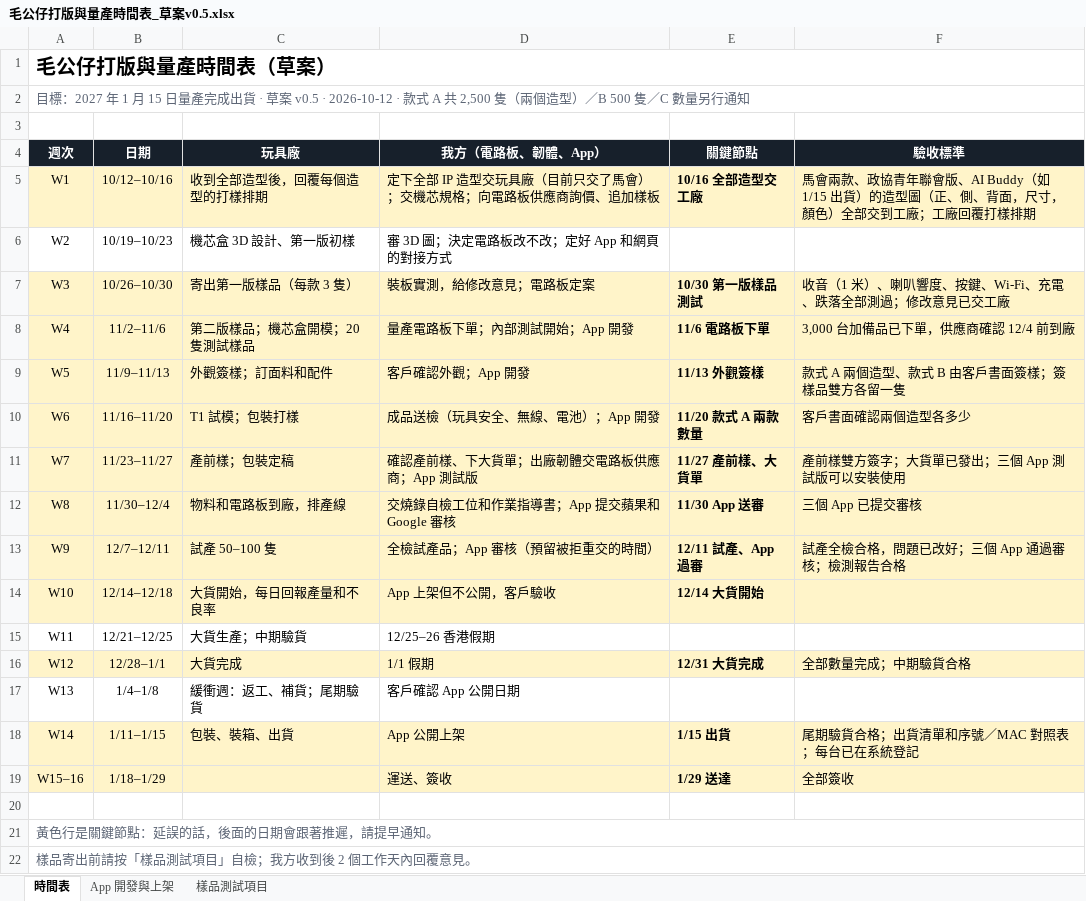
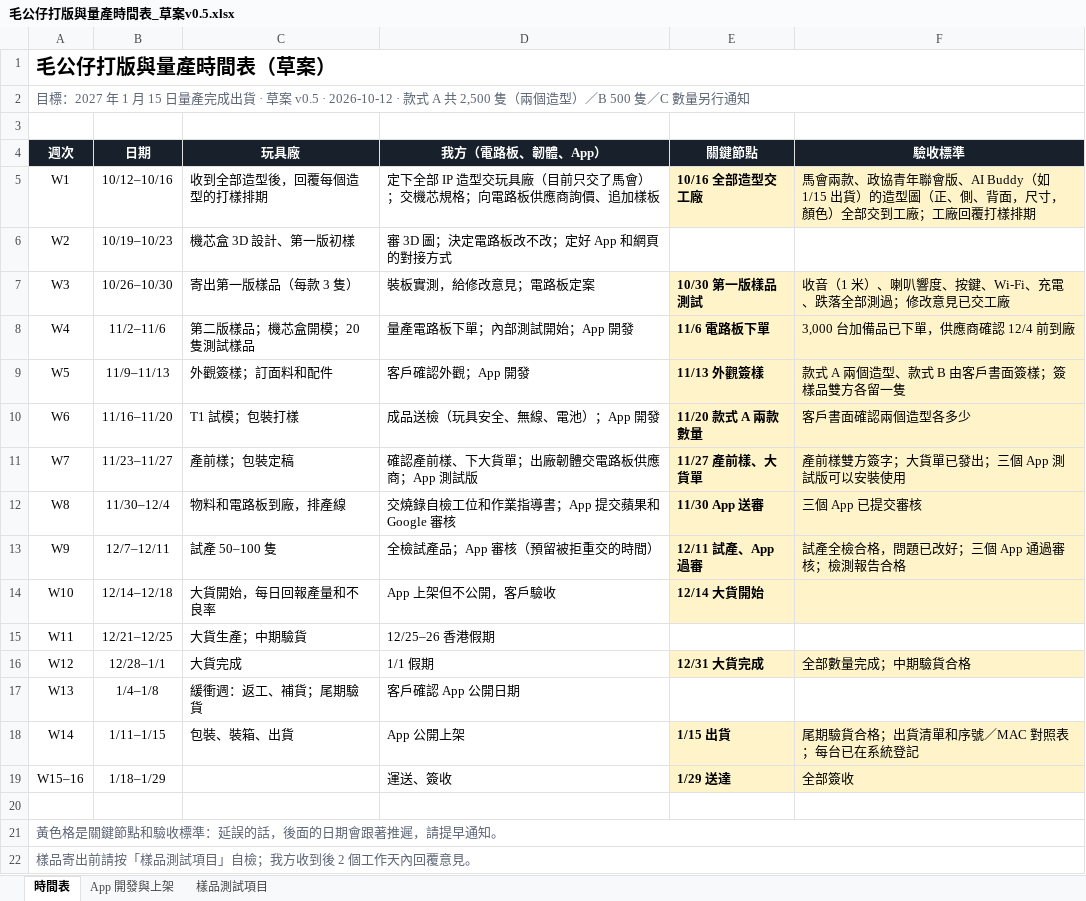
Before and after one commit to jackylee-cpu/ElatoAI, an Excel workbook: docs/毛公仔打版與量產時間表_草案v0.5.xlsx, sheet 時間表, drawn as a sheet; values as stored, in another font and other column widths than the file's, no borders; the diff names each change by its address in the sheet, - before the commit and + after, or states it on an @@ line.

```diff
--- a/docs/毛公仔打版與量產時間表_草案v0.5.xlsx (sheet 時間表)
+++ b/docs/毛公仔打版與量產時間表_草案v0.5.xlsx (sheet 時間表)
-A5:D5 fill: #FFF4C9
+A5:D5 fill: none
-A7:D14 fill: #FFF4C9
+A7:D14 fill: none
-A16:D16 fill: #FFF4C9
+A16:D16 fill: none
-A18:D19 fill: #FFF4C9
+A18:D19 fill: none
-A21 (週次): 黃色行是關鍵節點：延誤的話，後面的日期會跟著推遲，請提早通知。
+A21 (週次): 黃色格是關鍵節點和驗收標準：延誤的話，後面的日期會跟著推遲，請提早通知。
```
Also changed, not shown: 1 other file.
